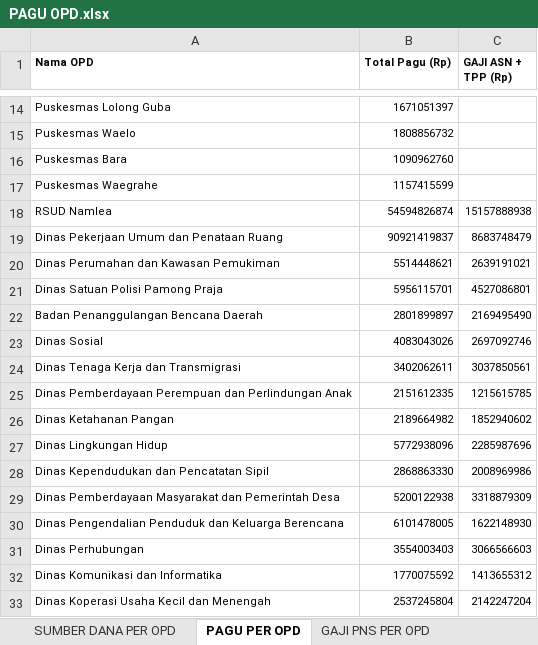
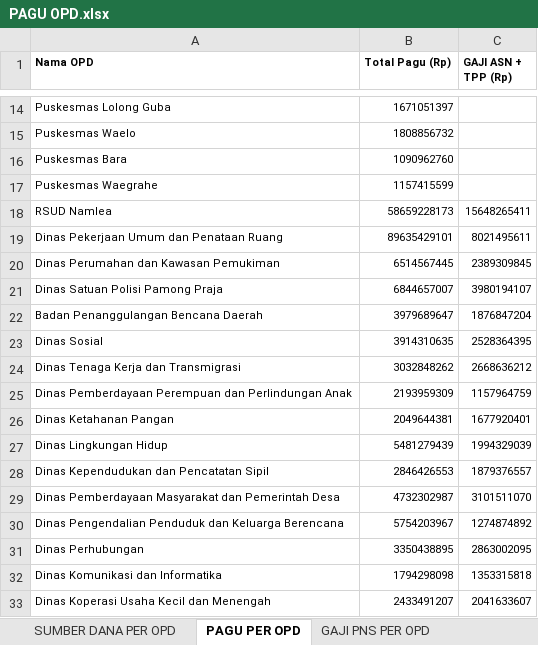
Before and after one commit to bpkadkabburu/sipd-ri, an Excel workbook: PAGU OPD.xlsx, sheet PAGU PER OPD, drawn as a sheet; only a part is shown, gaps mark what is left out; values as stored, in another font and other column widths than the file's, no borders; the diff covers the shown part only; the diff names each change by its address in the sheet, - before the commit and + after, or states it on an @@ line.

```diff
--- a/PAGU OPD.xlsx (sheet PAGU PER OPD)
+++ b/PAGU OPD.xlsx (sheet PAGU PER OPD)
-B18 (Total Pagu (Rp)): 54594826874
+B18 (Total Pagu (Rp)): 58659228173
-C18 (GAJI ASN + TPP (Rp)): 15157888938
+C18 (GAJI ASN + TPP (Rp)): 15648265411
-B19 (Total Pagu (Rp)): 90921419837
+B19 (Total Pagu (Rp)): 89635429101
-C19 (GAJI ASN + TPP (Rp)): 8683748479
+C19 (GAJI ASN + TPP (Rp)): 8021495611
-B20 (Total Pagu (Rp)): 5514448621
+B20 (Total Pagu (Rp)): 6514567445
-C20 (GAJI ASN + TPP (Rp)): 2639191021
+C20 (GAJI ASN + TPP (Rp)): 2389309845
-B21 (Total Pagu (Rp)): 5956115701
+B21 (Total Pagu (Rp)): 6844657007
-C21 (GAJI ASN + TPP (Rp)): 4527086801
+C21 (GAJI ASN + TPP (Rp)): 3980194107
-B22 (Total Pagu (Rp)): 2801899897
+B22 (Total Pagu (Rp)): 3979689647
-C22 (GAJI ASN + TPP (Rp)): 2169495490
+C22 (GAJI ASN + TPP (Rp)): 1876847204
-B23 (Total Pagu (Rp)): 4083043026
+B23 (Total Pagu (Rp)): 3914310635
-C23 (GAJI ASN + TPP (Rp)): 2697092746
+C23 (GAJI ASN + TPP (Rp)): 2528364395
-B24 (Total Pagu (Rp)): 3402062611
+B24 (Total Pagu (Rp)): 3032848262
-C24 (GAJI ASN + TPP (Rp)): 3037850561
+C24 (GAJI ASN + TPP (Rp)): 2668636212
-B25 (Total Pagu (Rp)): 2151612335
+B25 (Total Pagu (Rp)): 2193959309
-C25 (GAJI ASN + TPP (Rp)): 1215615785
+C25 (GAJI ASN + TPP (Rp)): 1157964759
-B26 (Total Pagu (Rp)): 2189664982
+B26 (Total Pagu (Rp)): 2049644381
-C26 (GAJI ASN + TPP (Rp)): 1852940602
+C26 (GAJI ASN + TPP (Rp)): 1677920401
-B27 (Total Pagu (Rp)): 5772938096
+B27 (Total Pagu (Rp)): 5481279439
-C27 (GAJI ASN + TPP (Rp)): 2285987696
+C27 (GAJI ASN + TPP (Rp)): 1994329039
-B28 (Total Pagu (Rp)): 2868863330
+B28 (Total Pagu (Rp)): 2846426553
-C28 (GAJI ASN + TPP (Rp)): 2008969986
+C28 (GAJI ASN + TPP (Rp)): 1879376557
-B29 (Total Pagu (Rp)): 5200122938
+B29 (Total Pagu (Rp)): 4732302987
-C29 (GAJI ASN + TPP (Rp)): 3318879309
+C29 (GAJI ASN + TPP (Rp)): 3101511070
-B30 (Total Pagu (Rp)): 6101478005
+B30 (Total Pagu (Rp)): 5754203967
-C30 (GAJI ASN + TPP (Rp)): 1622148930
+C30 (GAJI ASN + TPP (Rp)): 1274874892
-B31 (Total Pagu (Rp)): 3554003403
+B31 (Total Pagu (Rp)): 3350438895
-C31 (GAJI ASN + TPP (Rp)): 3066566603
+C31 (GAJI ASN + TPP (Rp)): 2863002095
-B32 (Total Pagu (Rp)): 1770075592
+B32 (Total Pagu (Rp)): 1794298098
-C32 (GAJI ASN + TPP (Rp)): 1413655312
+C32 (GAJI ASN + TPP (Rp)): 1353315818
-B33 (Total Pagu (Rp)): 2537245804
+B33 (Total Pagu (Rp)): 2433491207
-C33 (GAJI ASN + TPP (Rp)): 2142247204
+C33 (GAJI ASN + TPP (Rp)): 2041633607
```
Also changed, not shown: 59 edited cells elsewhere in this sheet, sheet SUMBER DANA PER SUBKEGIATAN, sheet GAJI PNS PER OPD, sheet GAJI P3K PER OPD, sheet SUMBER DANA PER OPD, KUAPPAS-2025.xlsx, 29 other files.
